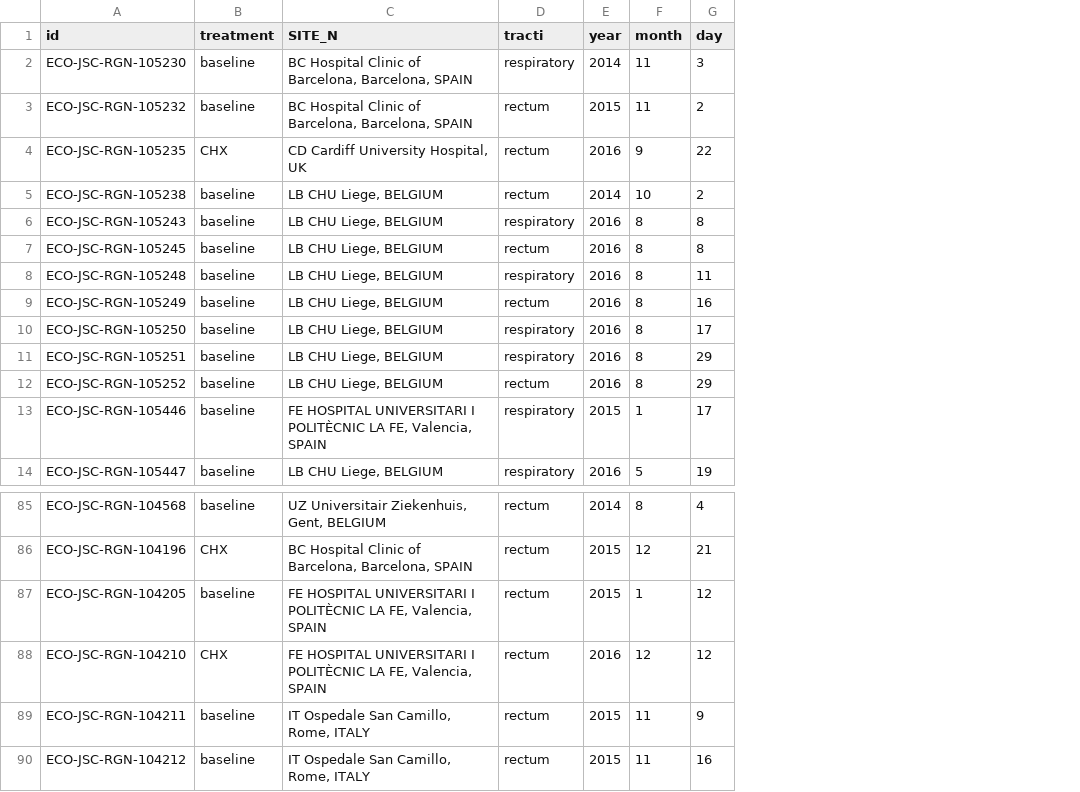
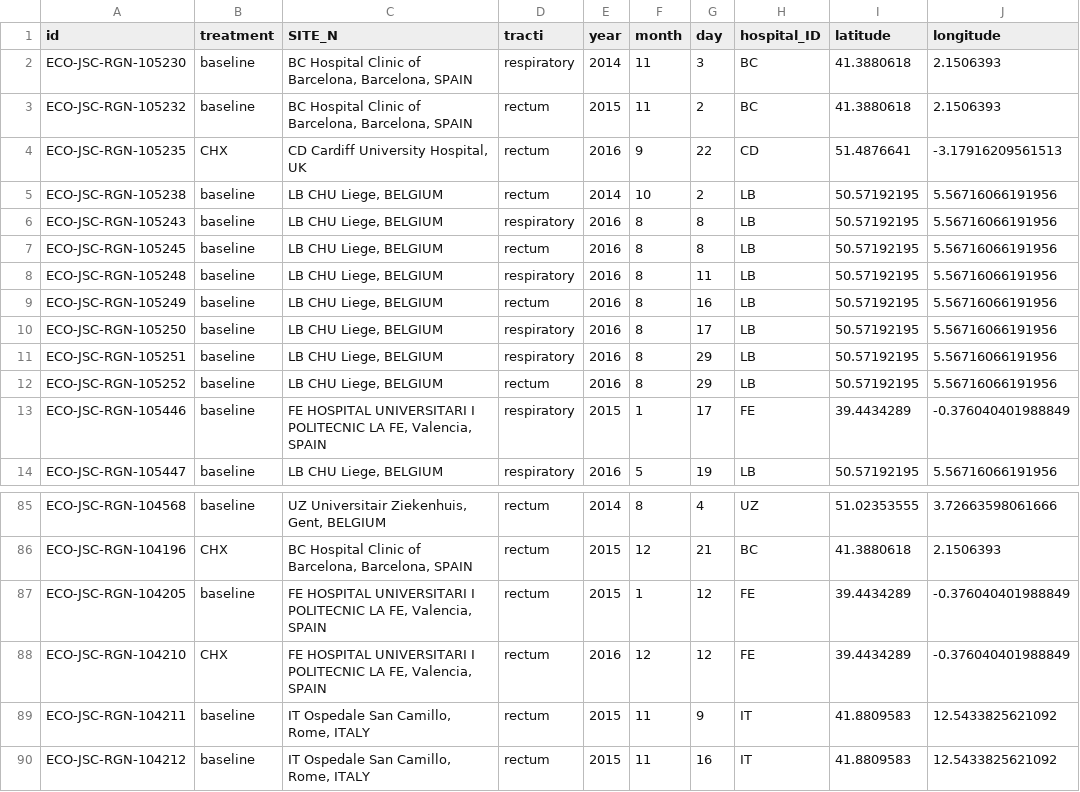
Before and after one commit to lisavader/ST131, a CSV file: rgnosis_metadata/results/ST131_metadata_microreact.csv, drawn as a sheet; only a part is shown, gaps mark what is left out; the diff names each change by its address in the sheet, - before the commit and + after, or states it on an @@ line.

Commit message:
Geocode hospital locations

```diff
--- a/rgnosis_metadata/results/ST131_metadata_microreact.csv
+++ b/rgnosis_metadata/results/ST131_metadata_microreact.csv
+column H (hospital_ID), rows 2-14: BC | BC | CD | LB | LB | LB | LB | LB | LB | LB | LB | FE | LB; rows 85-90: UZ | BC | FE | FE | IT | IT
+column I (latitude), rows 2-14: 41.3880618 | 41.3880618 | 51.4876641 | 50.57192195 | 50.57192195 | 50.57192195 | 50.57192195 | 50.57192195 | 50.57192195 | 50.57192195 | 50.57192195 | 39.4434289 | 50.57192195; rows 85-90: 51.02353555 | 41.3880618 | 39.4434289 | 39.4434289 | 41.8809583 | 41.8809583
+column J (longitude), rows 2-14: 2.1506393 | 2.1506393 | -3.17916209561513 | 5.56716066191956 | 5.56716066191956 | 5.56716066191956 | 5.56716066191956 | 5.56716066191956 | 5.56716066191956 | 5.56716066191956 | 5.56716066191956 | -0.376040401988849 | 5.56716066191956; rows 85-90: 3.72663598061666 | 2.1506393 | -0.376040401988849 | -0.376040401988849 | 12.5433825621092 | 12.5433825621092
-C13 (SITE_N): …UNIVERSITARI I POLITÈCNIC LA FE,…
+C13 (SITE_N): …UNIVERSITARI I POLITECNIC LA FE,…
-C87:C88 (SITE_N): …UNIVERSITARI I POLITÈCNIC LA FE,…
+C87:C88 (SITE_N): …UNIVERSITARI I POLITECNIC LA FE,…
```
Also changed, not shown: 1 other file.
